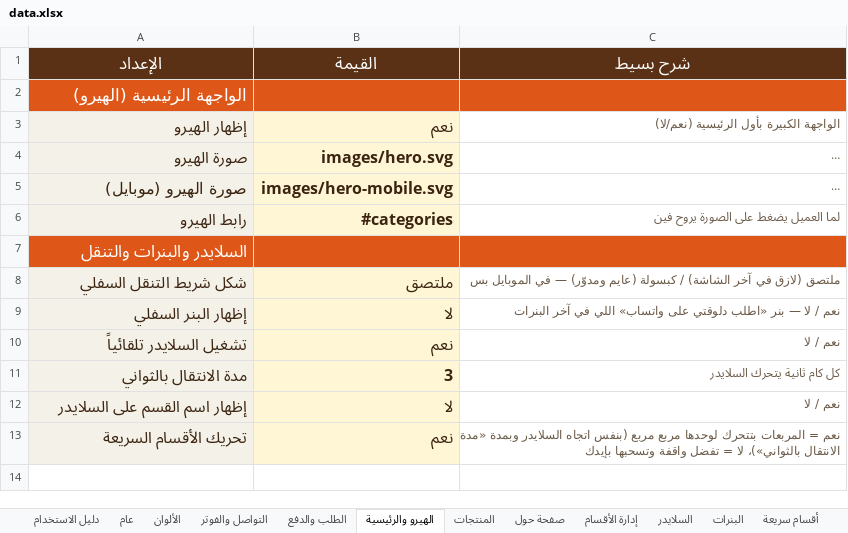
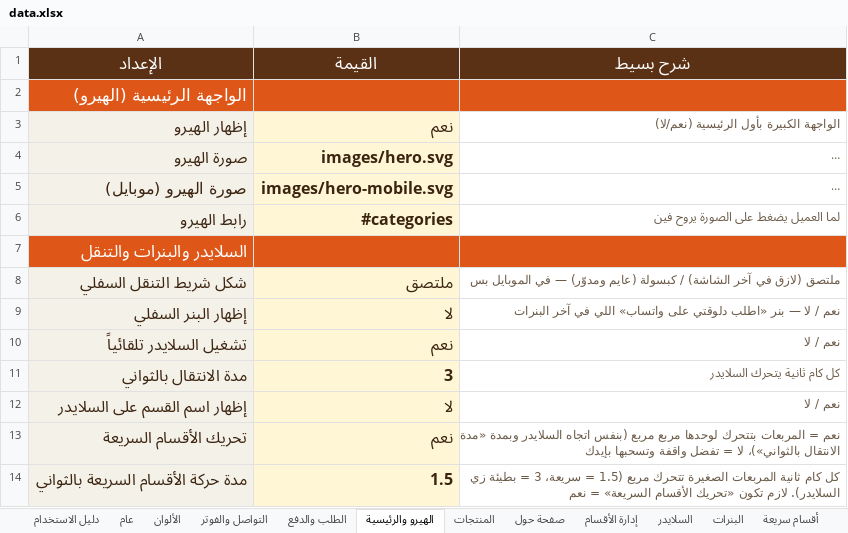
Before and after one commit to abdelazim17/23, an Excel workbook: data.xlsx, sheet الهيرو والرئيسية, drawn as a sheet; long unchanged cells end in …; values as stored, in another font and other column widths than the file's, no borders; the diff names each change by its address in the sheet, - before the commit and + after, or states it on an @@ line.

```diff
--- a/data.xlsx (sheet الهيرو والرئيسية)
+++ b/data.xlsx (sheet الهيرو والرئيسية)
+row 14: مدة حركة الأقسام السريعة بالثواني | 1.5 | كل كام ثانية المربعات الصغيرة تتحرك مربع (1.5 = سريعة، 3 = بطيئة زي السلايدر). لازم تكون «تحريك الأقسام السريعة» = نعم
```
Also changed, not shown: 52 other files.
